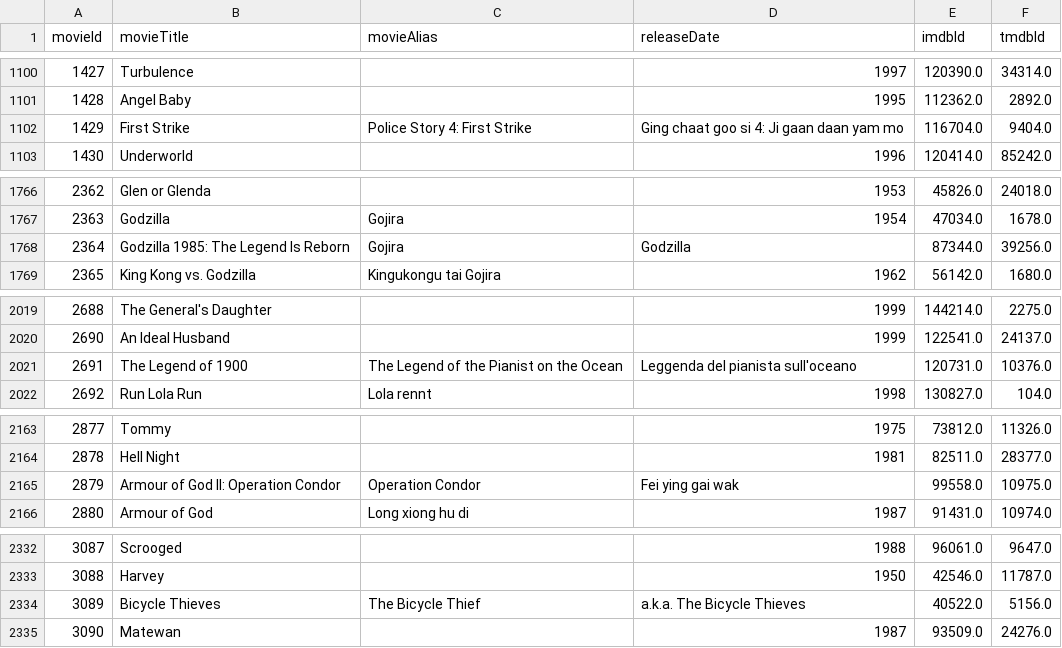
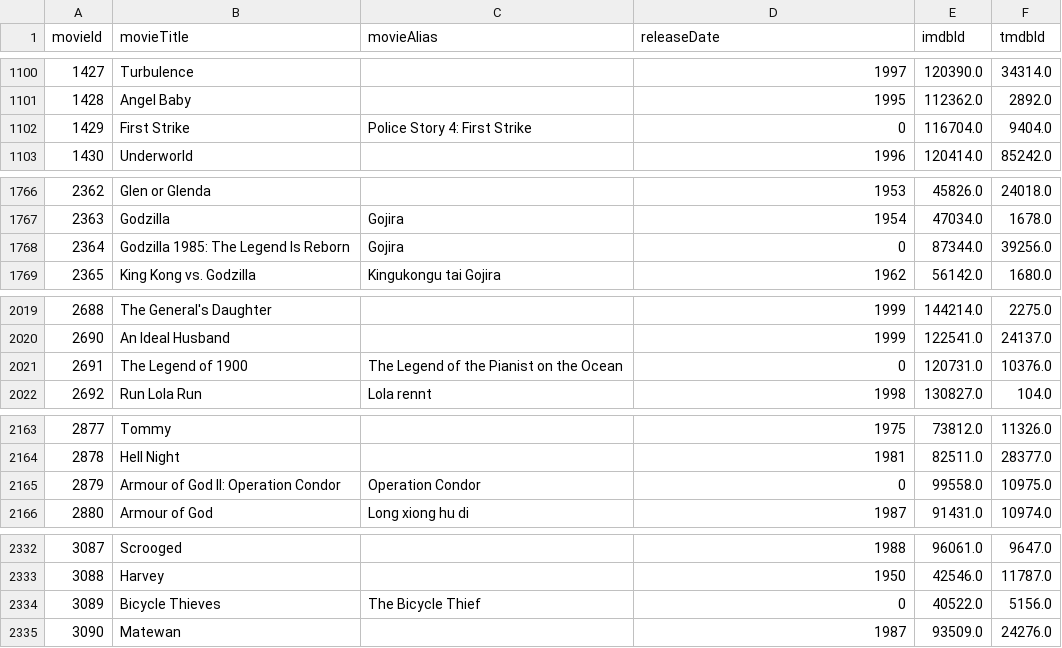
Before and after one commit to 1109LLL/DBMS_CW, a CSV file: mysql/generated_csv/movies.csv, drawn as a sheet; only a part is shown, gaps mark what is left out; the diff covers the shown part only.

```diff
--- a/mysql/generated_csv/movies.csv
+++ b/mysql/generated_csv/movies.csv
@@ -1101,3 +1101,3 @@ movieId,movieTitle,movieAlias,releaseDate,imdbId,tmdbId
 1428,Angel Baby,,1995,112362.0,2892.0
-1429,First Strike,Police Story 4: First Strike ,Ging chaat goo si 4: Ji gaan daan yam mo ,116704.0,9404.0
+1429,First Strike,Police Story 4: First Strike ,0,116704.0,9404.0
 1430,Underworld,,1996,120414.0,85242.0
@@ -1767,3 +1767,3 @@ movieId,movieTitle,movieAlias,releaseDate,imdbId,tmdbId
 2363,Godzilla,Gojira ,1954,47034.0,1678.0
-2364,Godzilla 1985: The Legend Is Reborn,Gojira ,Godzilla ,87344.0,39256.0
+2364,Godzilla 1985: The Legend Is Reborn,Gojira ,0,87344.0,39256.0
 2365,King Kong vs. Godzilla,Kingukongu tai Gojira ,1962,56142.0,1680.0
@@ -2020,3 +2020,3 @@ movieId,movieTitle,movieAlias,releaseDate,imdbId,tmdbId
 2690,An Ideal Husband,,1999,122541.0,24137.0
-2691,The Legend of 1900,The Legend of the Pianist on the Ocean ,Leggenda del pianista sull'oceano ,120731.0,10376.0
+2691,The Legend of 1900,The Legend of the Pianist on the Ocean ,0,120731.0,10376.0
 2692,Run Lola Run,Lola rennt ,1998,130827.0,104.0
@@ -2164,3 +2164,3 @@ movieId,movieTitle,movieAlias,releaseDate,imdbId,tmdbId
 2878,Hell Night,,1981,82511.0,28377.0
-2879,Armour of God II: Operation Condor,Operation Condor ,Fei ying gai wak ,99558.0,10975.0
+2879,Armour of God II: Operation Condor,Operation Condor ,0,99558.0,10975.0
 2880,Armour of God,Long xiong hu di ,1987,91431.0,10974.0
@@ -2333,3 +2333,3 @@ movieId,movieTitle,movieAlias,releaseDate,imdbId,tmdbId
 3088,Harvey,,1950,42546.0,11787.0
-3089,Bicycle Thieves,The Bicycle Thief ,a.k.a. The Bicycle Thieves ,40522.0,5156.0
+3089,Bicycle Thieves,The Bicycle Thief ,0,40522.0,5156.0
 3090,Matewan,,1987,93509.0,24276.0
```
Also changed, not shown: 64 edited cells elsewhere in this file, 2 other files.
